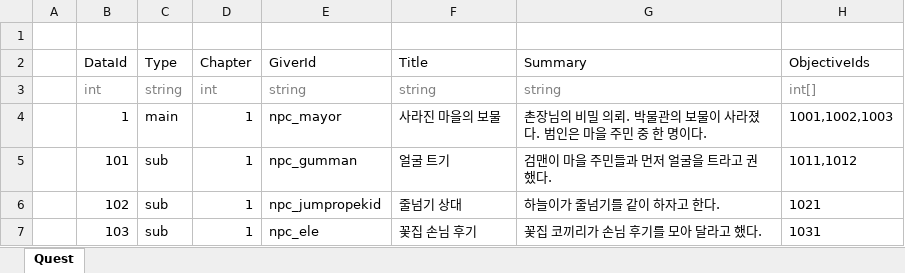
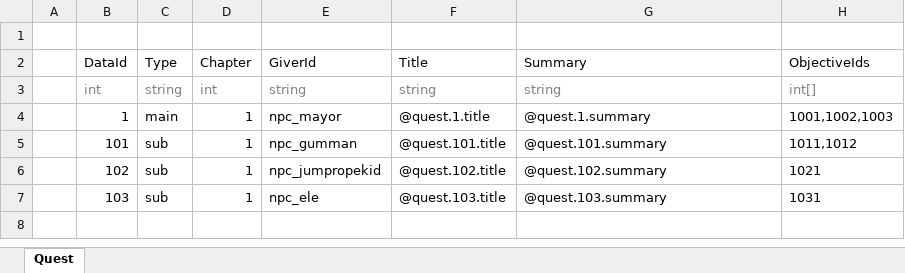
Before and after one commit to toktaktok/LOTW, an Excel workbook: Table/Excel/Quest.xlsx, sheet Quest, drawn as a sheet; values as stored, in another font and other column widths than the file's, no borders; table styles not drawn; the diff names each change by its address in the sheet, - before the commit and + after, or states it on an @@ line.

```diff
--- a/Table/Excel/Quest.xlsx (sheet Quest)
+++ b/Table/Excel/Quest.xlsx (sheet Quest)
-F4 (Title): 사라진 마을의 보물
+F4 (Title): @quest.1.title
-G4 (Summary): 촌장님의 비밀 의뢰. 박물관의 보물이 사라졌다. 범인은 마을 주민 중 한 명이다.
+G4 (Summary): @quest.1.summary
-F5 (Title): 얼굴 트기
+F5 (Title): @quest.101.title
-G5 (Summary): 검맨이 마을 주민들과 먼저 얼굴을 트라고 권했다.
+G5 (Summary): @quest.101.summary
-F6 (Title): 줄넘기 상대
+F6 (Title): @quest.102.title
-G6 (Summary): 하늘이가 줄넘기를 같이 하자고 한다.
+G6 (Summary): @quest.102.summary
-F7 (Title): 꽃집 손님 후기
+F7 (Title): @quest.103.title
-G7 (Summary): 꽃집 코끼리가 손님 후기를 모아 달라고 했다.
+G7 (Summary): @quest.103.summary
```
Also changed, not shown: Table/Excel/Dialogue.xlsx, Table/Excel/Notebook.xlsx, 55 other files.
